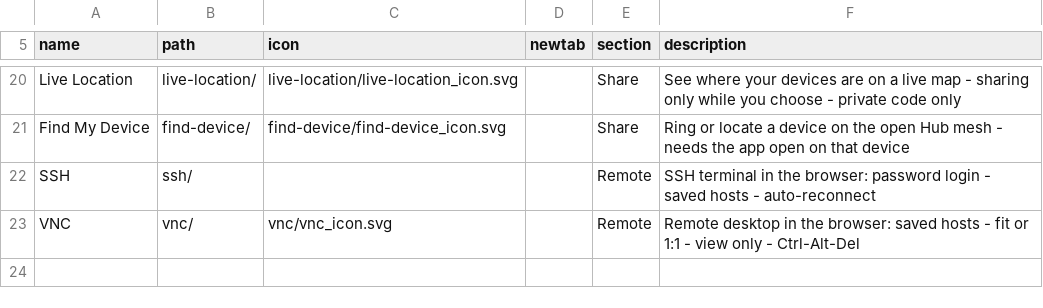
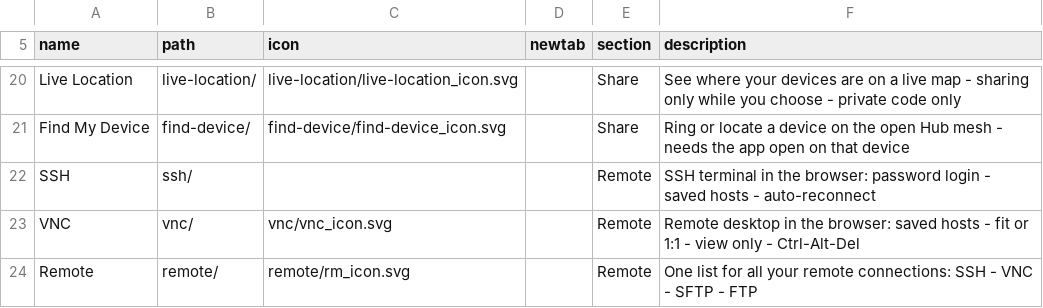
Before and after one commit to jor-teron/sites, a CSV file: apps/connectivity/connectivity-apps.csv, drawn as a sheet; only a part is shown, gaps mark what is left out.

Commit message:
Remote RM1: connections list

```diff
--- a/apps/connectivity/connectivity-apps.csv
+++ b/apps/connectivity/connectivity-apps.csv
@@ -23 +23,2 @@ SSH,        ssh/,        , , Remote, SSH terminal in the browser: password login
 VNC,        vnc/,        vnc/vnc_icon.svg, , Remote, Remote desktop in the browser: saved hosts - fit or 1:1 - view only - Ctrl-Alt-Del
+Remote,      remote/,        remote/rm_icon.svg, , Remote, One list for all your remote connections: SSH - VNC - SFTP - FTP
```
Also changed, not shown: 12 other files.
